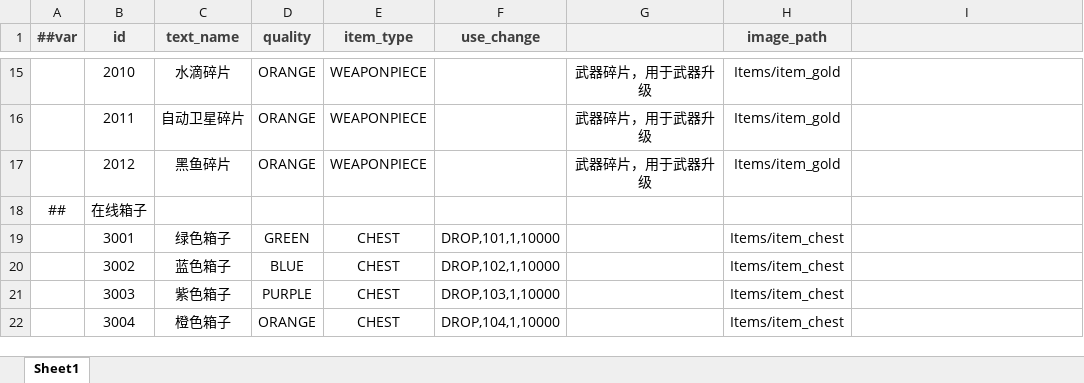
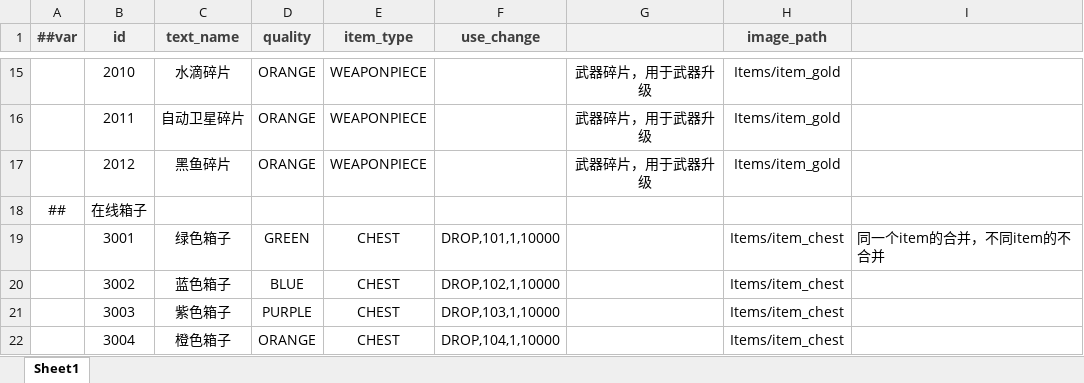
Before and after one commit to BroochWu/ZiStar, an Excel workbook: _ConfigExcels/Datas/item.xlsx, sheet Sheet1, drawn as a sheet; only a part is shown, gaps mark what is left out; values as stored, in another font and other column widths than the file's, no borders; the diff names each change by its address in the sheet, - before the commit and + after, or states it on an @@ line.

```diff
--- a/_ConfigExcels/Datas/item.xlsx (sheet Sheet1)
+++ b/_ConfigExcels/Datas/item.xlsx (sheet Sheet1)
-I19: (empty)
+I19: 同一个item的合并，不同item的不合并
```
Also changed, not shown: _ConfigExcels/Datas/com_drop.xlsx, _ConfigExcels/Datas/weapon.xlsx, 1 other file.
